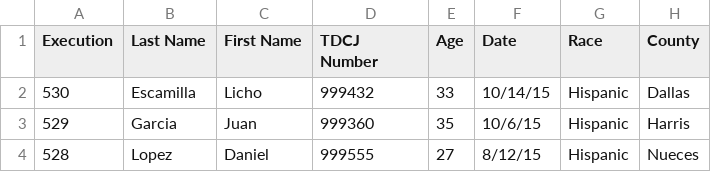
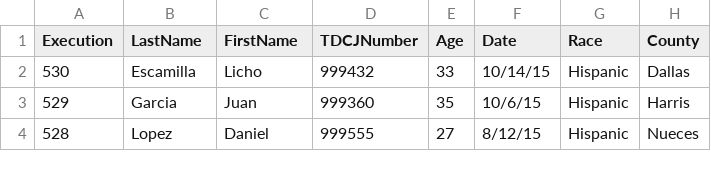
Before and after one commit to gitguddd/gitguddd, a TSV file: finalwords.tsv, drawn as a sheet; only a part is shown.

Commit message:
Update finalwords.tsv

```diff
--- a/finalwords.tsv
+++ b/finalwords.tsv
@@ -1,2 +1,2 @@
-Execution	Last Name	First Name	TDCJ Number	Age	Date	Race	County
+Execution	LastName	FirstName	TDCJNumber	Age	Date	Race	County
 530	Escamilla	Licho	999432	33	10/14/15	Hispanic	Dallas
```
